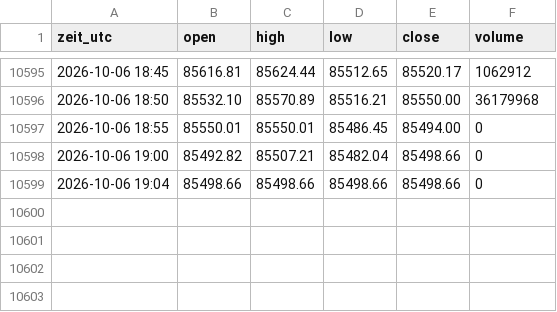
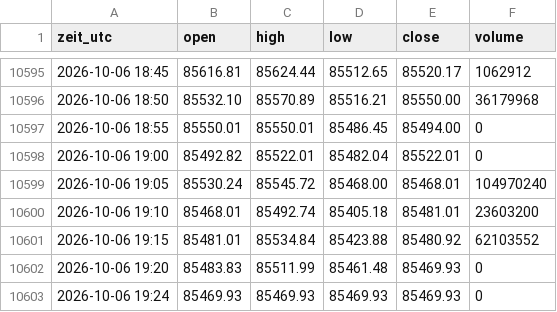
Before and after one commit to salobig575-coder/nq-daten, a CSV file: data/btc_5m.csv, drawn as a sheet; only a part is shown, gaps mark what is left out.

```diff
--- a/data/btc_5m.csv
+++ b/data/btc_5m.csv
@@ -10597,3 +10597,7 @@ zeit_utc,open,high,low,close,volume
 2026-10-06 18:55,85550.01,85550.01,85486.45,85494.00,0
-2026-10-06 19:00,85492.82,85507.21,85482.04,85498.66,0
-2026-10-06 19:04,85498.66,85498.66,85498.66,85498.66,0
+2026-10-06 19:00,85492.82,85522.01,85482.04,85522.01,0
+2026-10-06 19:05,85530.24,85545.72,85468.00,85468.01,104970240
+2026-10-06 19:10,85468.01,85492.74,85405.18,85481.01,23603200
+2026-10-06 19:15,85481.01,85534.84,85423.88,85480.92,62103552
+2026-10-06 19:20,85483.83,85511.99,85461.48,85469.93,0
+2026-10-06 19:24,85469.93,85469.93,85469.93,85469.93,0
```
Also changed, not shown: data/btc_15m.csv, data/es_5m.csv, 22 other files.
